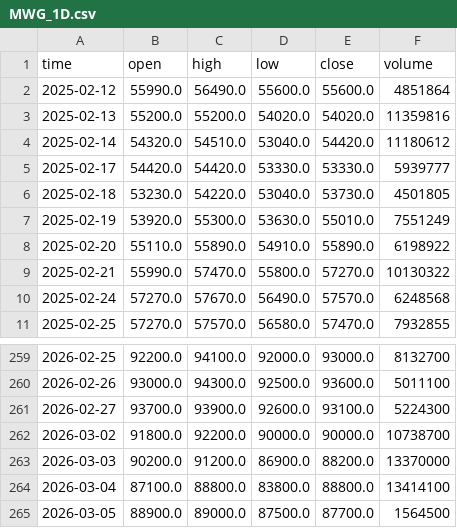
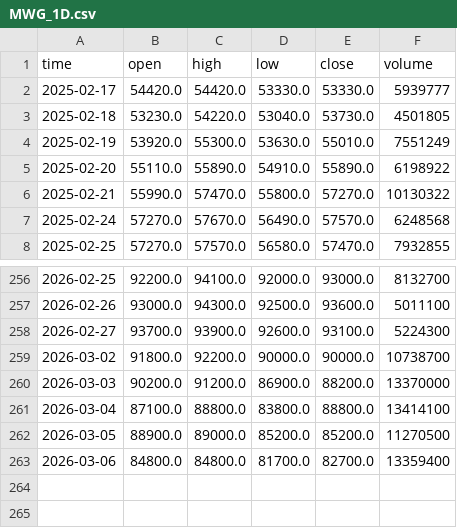
Before and after one commit to NamNG0111/trading-on-tcbs-api, a CSV file: trading_on_tcbs_api/data/stocks/MWG_1D.csv, drawn as a sheet; only a part is shown, gaps mark what is left out.

```diff
--- a/trading_on_tcbs_api/data/stocks/MWG_1D.csv
+++ b/trading_on_tcbs_api/data/stocks/MWG_1D.csv
@@ -1,5 +1,2 @@
 time,open,high,low,close,volume
-2025-02-12,55990.0,56490.0,55600.0,55600.0,4851864
-2025-02-13,55200.0,55200.0,54020.0,54020.0,11359816
-2025-02-14,54320.0,54510.0,53040.0,54420.0,11180612
 2025-02-17,54420.0,54420.0,53330.0,53330.0,5939777
@@ -264,2 +261,3 @@ time,open,high,low,close,volume
 2026-03-04,87100.0,88800.0,83800.0,88800.0,13414100
-2026-03-05,88900.0,89000.0,87500.0,87700.0,1564500
+2026-03-05,88900.0,89000.0,85200.0,85200.0,11270500
+2026-03-06,84800.0,84800.0,81700.0,82700.0,13359400
```
Also changed, not shown: trading_on_tcbs_api/data/stocks/BID_1D.csv, trading_on_tcbs_api/data/stocks/CTG_1D.csv, 33 other files.
